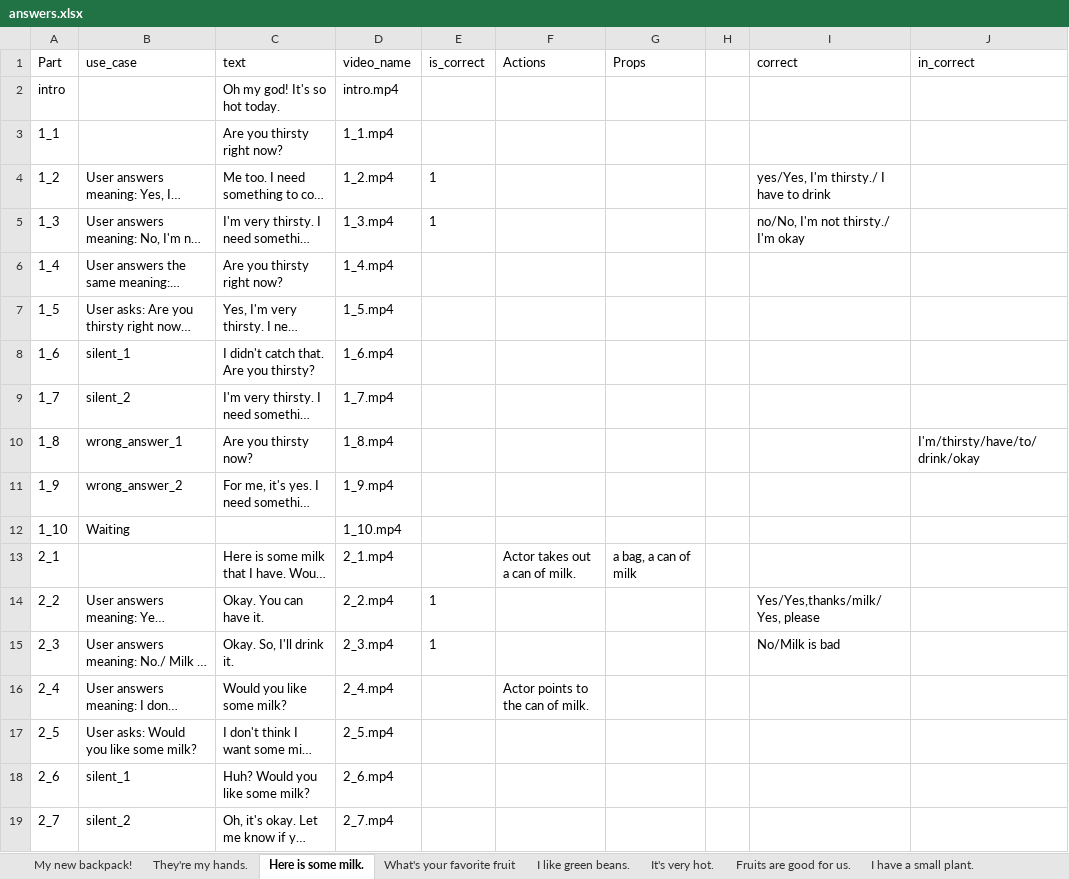
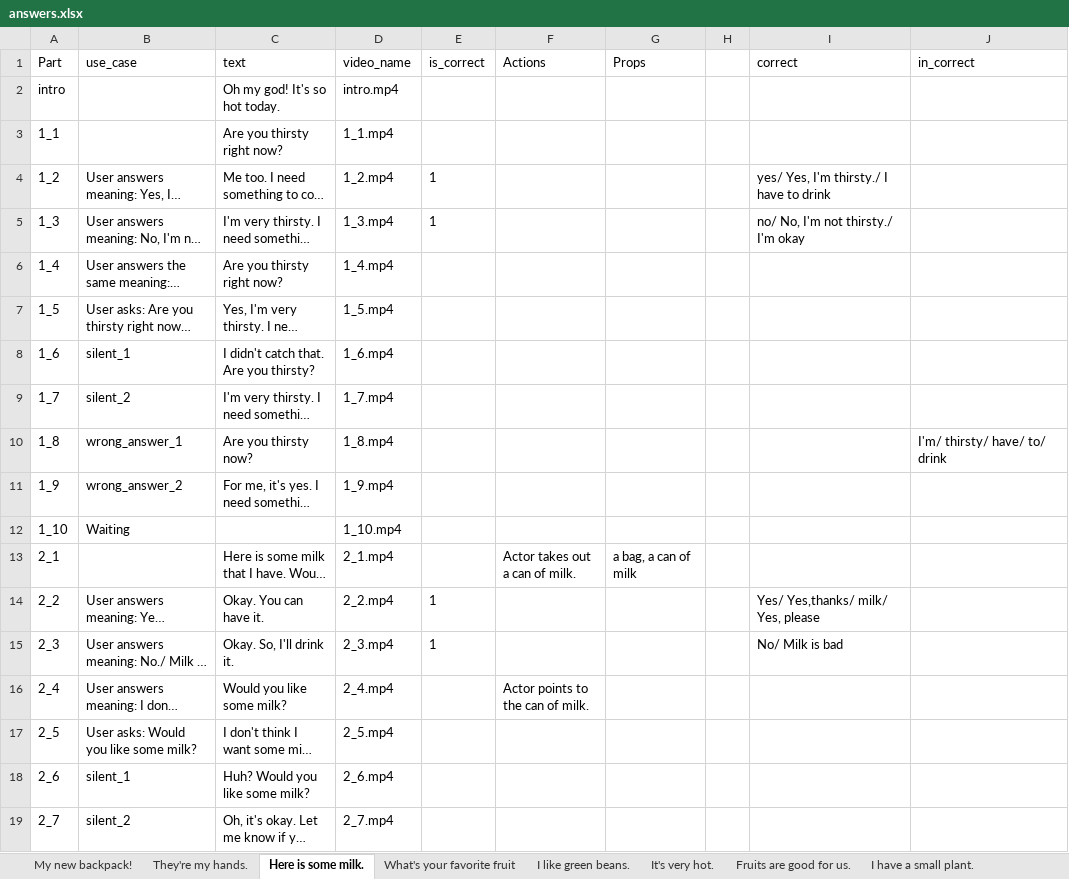
Before and after one commit to lenga44/gen.data.test, an Excel workbook: src/main/java/video/call/data/answers.xlsx, sheet Here is some milk., drawn as a sheet; only a part is shown; long unchanged cells end in …; values as stored, in another font and other column widths than the file's, no borders; the diff covers the shown part only; the diff names each change by its address in the sheet, - before the commit and + after, or states it on an @@ line.

```diff
--- a/src/main/java/video/call/data/answers.xlsx (sheet Here is some milk.)
+++ b/src/main/java/video/call/data/answers.xlsx (sheet Here is some milk.)
-I4 (correct): yes/Yes, I'm thirsty./ I have to drink
+I4 (correct): yes/ Yes, I'm thirsty./ I have to drink
-I5 (correct): no/No, I'm not thirsty./ I'm okay
+I5 (correct): no/ No, I'm not thirsty./ I'm okay
-J10 (in_correct): I'm/thirsty/have/to/drink/okay
+J10 (in_correct): I'm/ thirsty/ have/ to/ drink
-I14 (correct): Yes/Yes,thanks/milk/Yes, please
+I14 (correct): Yes/ Yes,thanks/ milk/ Yes, please
-I15 (correct): No/Milk is bad
+I15 (correct): No/ Milk is bad
```
Also changed, not shown: 6 edited cells elsewhere in this sheet, sheet It's very hot., sheet They're my hands., sheet My new backpack!, sheet This dress is beautiful!, sheet Fruits are good for us., sheet I like green beans., 4 more sheets, src/main/java/video/call/data/topics.xlsx, 5 other files.
